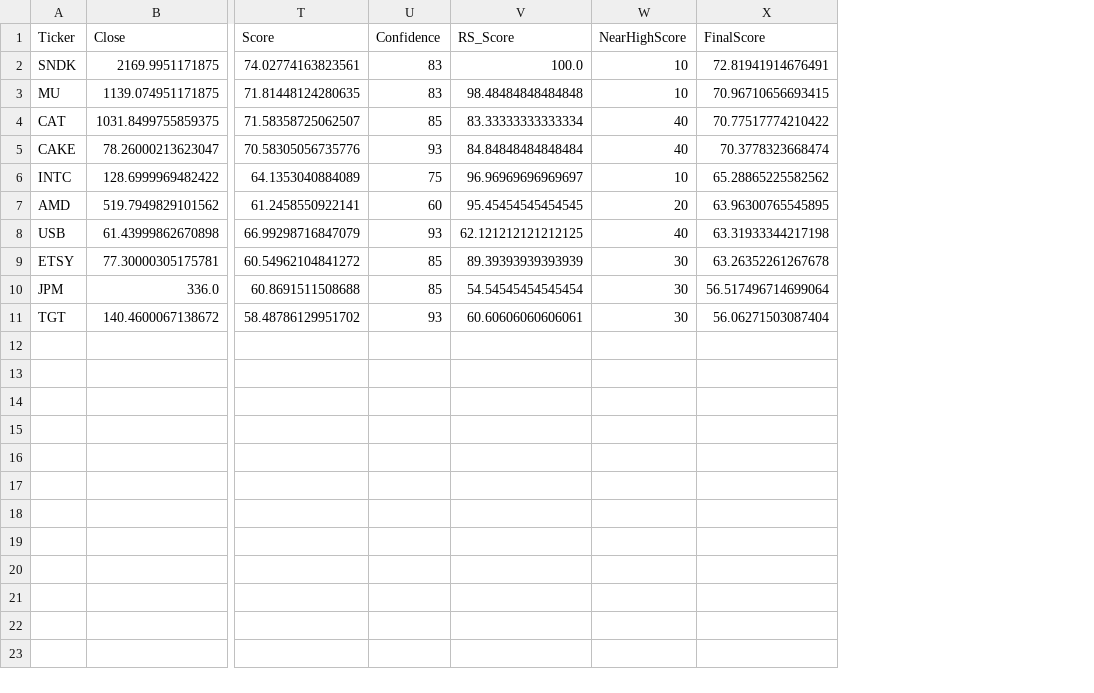
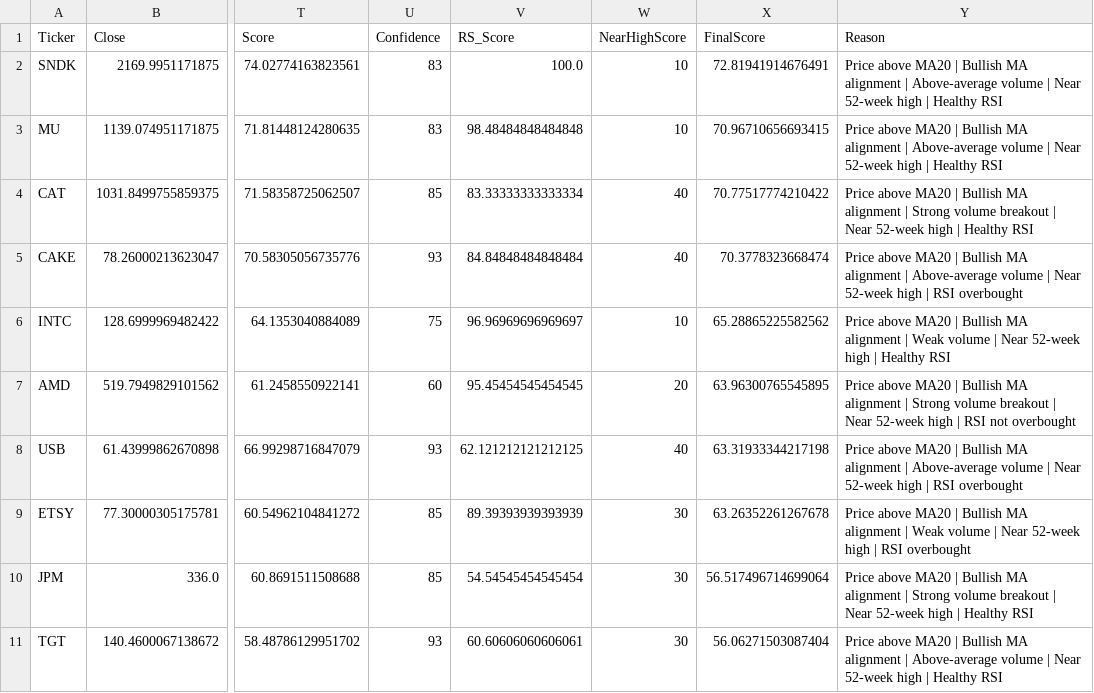
Before and after one commit to RobinFrank777/AI_investing, a CSV file: results/top10.csv, drawn as a sheet; only a part is shown, gaps mark what is left out; the diff names each change by its address in the sheet, - before the commit and + after, or states it on an @@ line.

Commit message:
Improve signal summary and English reasons

```diff
--- a/results/top10.csv
+++ b/results/top10.csv
+column Y (Reason), rows 2-11: Price above MA20 | Bullish MA alignment | Above-average volume | Near 52-week high | Healthy RSI | Price above MA20 | Bullish MA alignment | Above-average volume | Near 52-week high | Healthy RSI | Price above MA20 | Bullish MA alignment | Strong volume breakout | Near 52-week high | Healthy RSI | Price above MA20 | Bullish MA alignment | Above-average volume | Near 52-week high | RSI overbought | Price above MA20 | Bullish MA alignment | Weak volume | Near 52-week high | Healthy RSI | Price above MA20 | Bullish MA alignment | Strong volume breakout | Near 52-week high | RSI not overbought | Price above MA20 | Bullish MA alignment | Above-average volume | Near 52-week high | RSI overbought | Price above MA20 | Bullish MA alignment | Weak volume | Near 52-week high | RSI overbought | Price above MA20 | Bullish MA alignment | Strong volume breakout | Near 52-week high | Healthy RSI | Price above MA20 | Bullish MA alignment | Above-average volume | Near 52-week high | Healthy RSI
```
Also changed, not shown: 3 other files.
